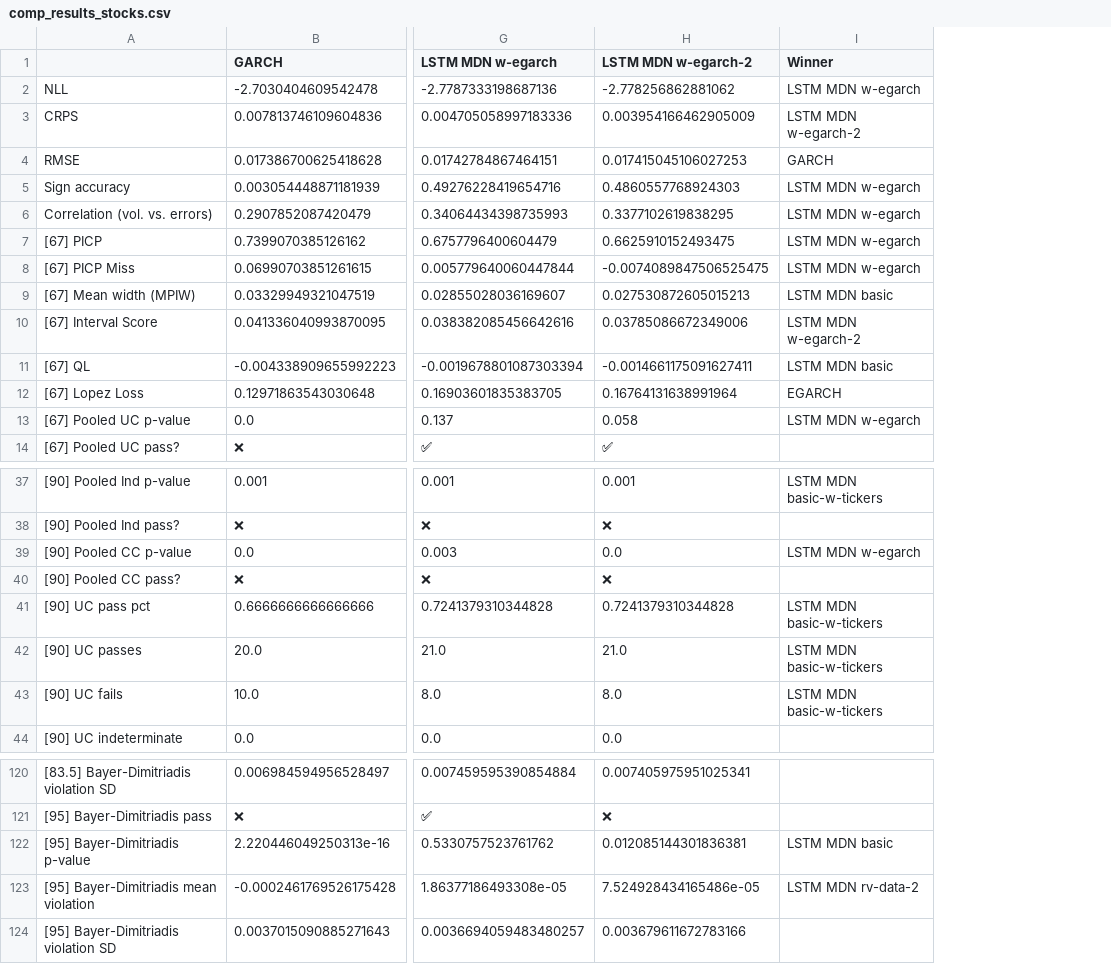
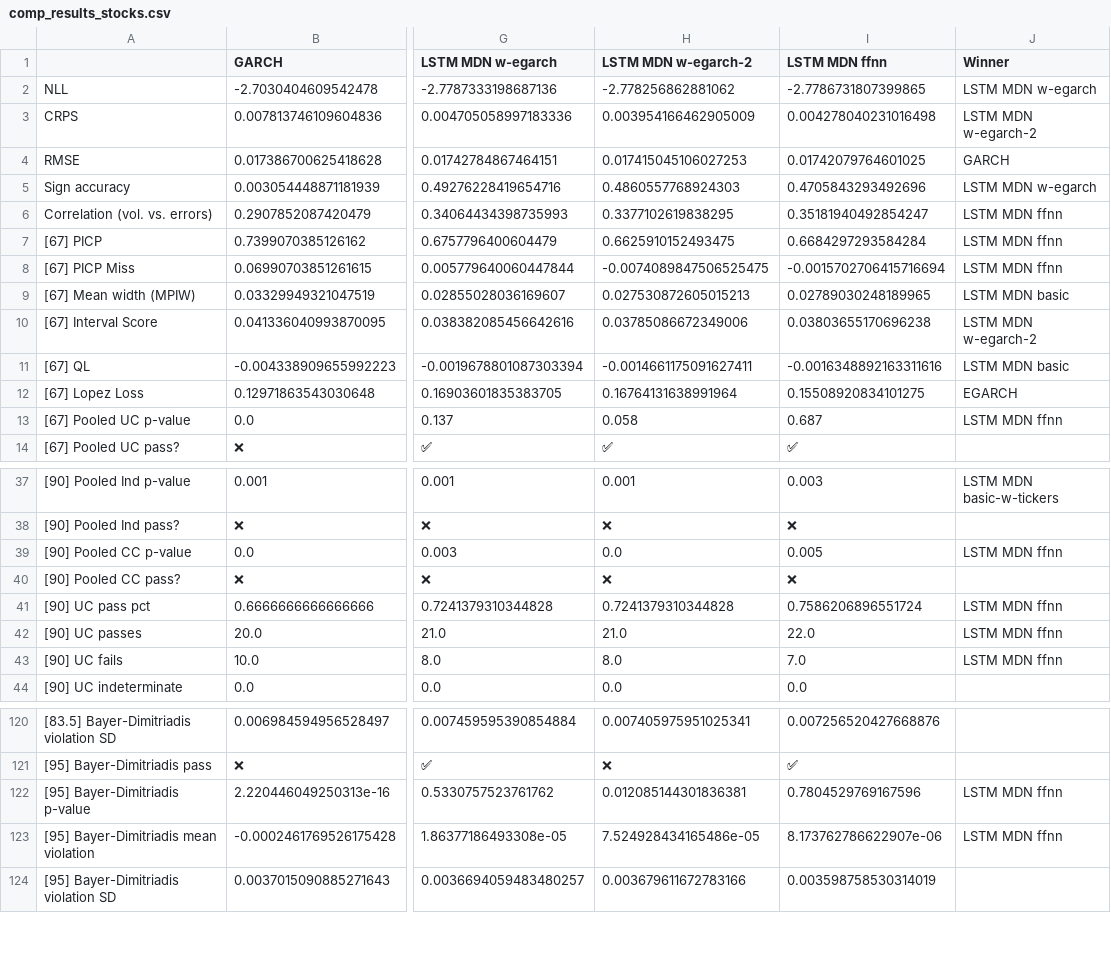
Before and after one commit to tjespe/master, a CSV file: Code/results/comp_results_stocks.csv, drawn as a sheet; only a part is shown, gaps mark what is left out; addresses are those after the commit; the diff covers the shown part only; the diff names each change by its address in the sheet, - before the commit and + after, or states it on an @@ line.

Commit message:
Test LSTM FFNN

```diff
--- a/Code/results/comp_results_stocks.csv
+++ b/Code/results/comp_results_stocks.csv
+column I (LSTM MDN ffnn), rows 2-14: -2.7786731807399865 | 0.004278040231016498 | 0.01742079764601025 | 0.4705843293492696 | 0.35181940492854247 | 0.6684297293584284 | -0.0015702706415716694 | 0.02789030248189965 | 0.03803655170696238 | -0.0016348892163311616 | 0.15508920834101275 | 0.687 | ✅; rows 37-44: 0.003 | ❌ | 0.005 | ❌ | 0.7586206896551724 | 22.0 | 7.0 | 0.0; rows 120-124: 0.007256520427668876 | ✅ | 0.7804529769167596 | 8.173762786622907e-06 | 0.003598758530314019
-J6:J8 (Winner): LSTM MDN w-egarch
+J6:J8 (Winner): LSTM MDN ffnn
-J13 (Winner): LSTM MDN w-egarch
+J13 (Winner): LSTM MDN ffnn
-J39 (Winner): LSTM MDN w-egarch
+J39 (Winner): LSTM MDN ffnn
-J41:J43 (Winner): LSTM MDN basic-w-tickers
+J41:J43 (Winner): LSTM MDN ffnn
-J122 (Winner): LSTM MDN basic
+J122 (Winner): LSTM MDN ffnn
-J123 (Winner): LSTM MDN rv-data-2
+J123 (Winner): LSTM MDN ffnn
```
Also changed, not shown: 3 edited cells elsewhere in this file, Code/results/comp_ranking_stocks.csv, 16 other files.
